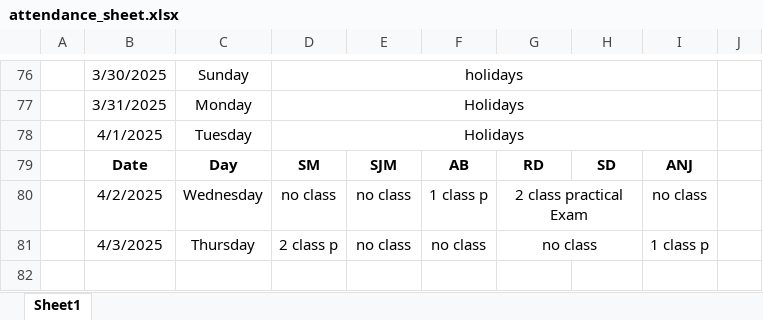
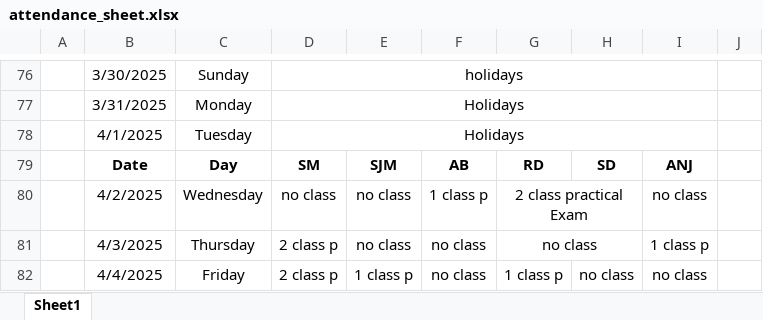
Before and after one commit to Sukdebrmondal/2nd_year_4th_semester, an Excel workbook: attendance_sheet.xlsx, sheet Sheet1, drawn as a sheet; only a part is shown, gaps mark what is left out; values as stored, in another font and other column widths than the file's, no borders; the diff names each change by its address in the sheet, - before the commit and + after, or states it on an @@ line.

Commit message:
date

```diff
--- a/attendance_sheet.xlsx (sheet Sheet1)
+++ b/attendance_sheet.xlsx (sheet Sheet1)
+row 82:  | 4/4/2025 | Friday | 2 class p | 1 class p | no class | 1 class p | no class | no class
```
